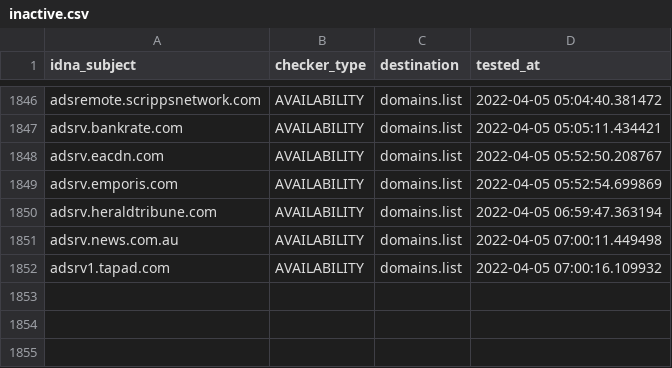
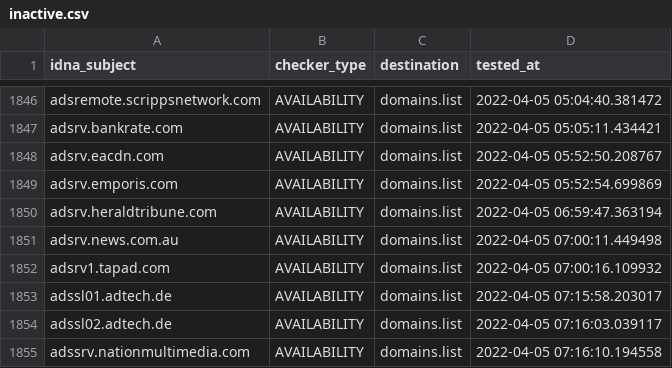
Before and after one commit to Ultimate-Hosts-Blacklist/Wiggum27_Blockers, a CSV file: .pyfunceble/inactive.csv, drawn as a sheet; only a part is shown, gaps mark what is left out; the diff names each change by its address in the sheet, - before the commit and + after, or states it on an @@ line.

```diff
--- a/.pyfunceble/inactive.csv
+++ b/.pyfunceble/inactive.csv
+row 1853: adssl01.adtech.de | AVAILABILITY | domains.list | 2022-04-05 07:15:58.203017
+row 1854: adssl02.adtech.de | AVAILABILITY | domains.list | 2022-04-05 07:16:03.039117
+row 1855: adssrv.nationmultimedia.com | AVAILABILITY | domains.list | 2022-04-05 07:16:10.194558
```
Also changed, not shown: output/domains.list/continue.csv, 12 other files.
